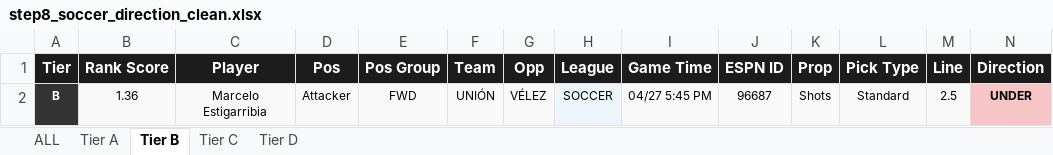
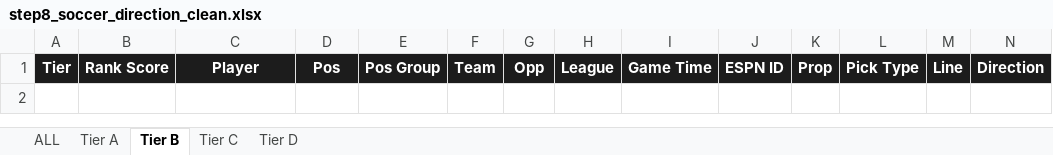
Before and after one commit to halekevi/nba-pipelines, an Excel workbook: Soccer/step8_soccer_direction_clean.xlsx, sheet Tier B, drawn as a sheet; only a part is shown; values as stored, in another font and other column widths than the file's, no borders; rows hold the shown columns only; the diff names each change by its address in the sheet, - before the commit and + after, or states it on an @@ line.

```diff
--- a/Soccer/step8_soccer_direction_clean.xlsx (sheet Tier B)
+++ b/Soccer/step8_soccer_direction_clean.xlsx (sheet Tier B)
-row 2: B | 1.36 | Marcelo Estigarribia | Attacker | FWD | UNIÓN | VÉLEZ | SOCCER | 04/27 5:45 PM | 96687 | Shots | Standard | 2.5 | UNDER
```
Also changed, not shown: sheet ALL, sheet Tier A, sheet Tier D, sheet Tier C, NBA/step8_nba1h_direction_clean.xlsx, NBA/step8_nba1q_direction_clean.xlsx, 10 other files.
